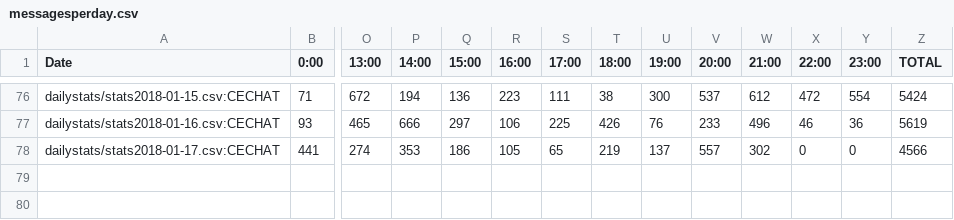
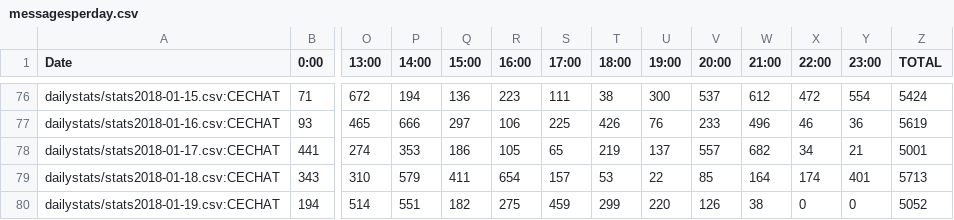
Before and after one commit to kenneththomas/ari4stats, a CSV file: alltime/messagesperday.csv, drawn as a sheet; only a part is shown, gaps mark what is left out; rows hold the shown columns only; the diff names each change by its address in the sheet, - before the commit and + after, or states it on an @@ line.

```diff
--- a/alltime/messagesperday.csv
+++ b/alltime/messagesperday.csv
-W78 (21:00): 302
+W78 (21:00): 682
-X78 (22:00): 0
+X78 (22:00): 34
-Y78 (23:00): 0
+Y78 (23:00): 21
-Z78 (TOTAL): 4566
+Z78 (TOTAL): 5001
+row 79: dailystats/stats2018-01-18.csv:CECHAT | 343 | 310 | 579 | 411 | 654 | 157 | 53 | 22 | 85 | 164 | 174 | 401 | 5713
+row 80: dailystats/stats2018-01-19.csv:CECHAT | 194 | 514 | 551 | 182 | 275 | 459 | 299 | 220 | 126 | 38 | 0 | 0 | 5052
```
Also changed, not shown: userstats/TheDudeYou'reTalkingTo.csv, userstats/Vulgorn.csv, 42 other files.
